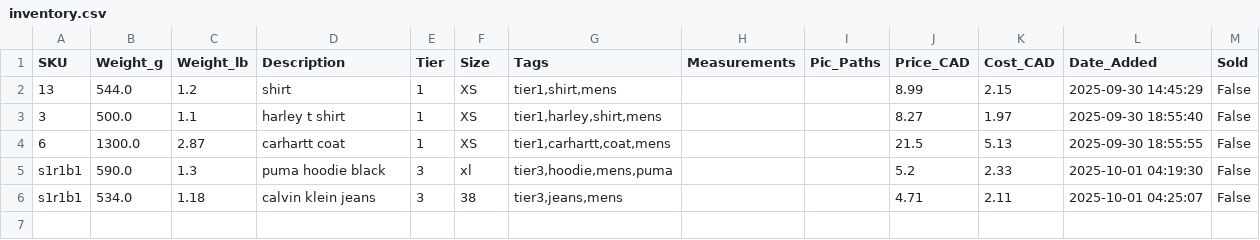
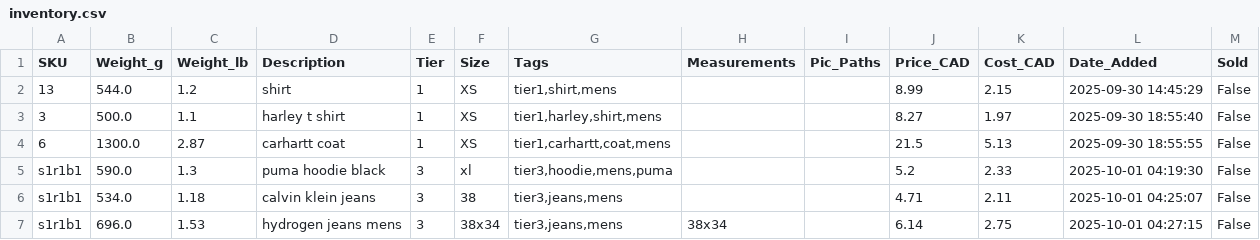
Before and after one commit to pxlhierarchy/lbstyle, a CSV file: inventory.csv, drawn as a sheet.

Commit message:
Update inventory.csv 2025-10-01 04:27:16

```diff
--- a/inventory.csv
+++ b/inventory.csv
@@ -6 +6,2 @@ s1r1b1,590.0,1.3,puma hoodie black,3,xl,"tier3,hoodie,mens,puma",,,5.2,2.33,2025
 s1r1b1,534.0,1.18,calvin klein jeans,3,38,"tier3,jeans,mens",,,4.71,2.11,2025-10-01 04:25:07,False
+s1r1b1,696.0,1.53,hydrogen jeans mens ,3,38x34,"tier3,jeans,mens",38x34,,6.14,2.75,2025-10-01 04:27:15,False
```
